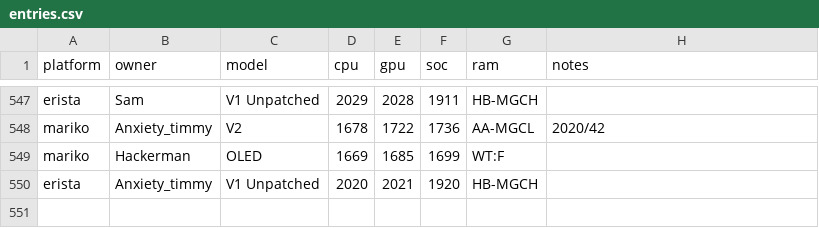
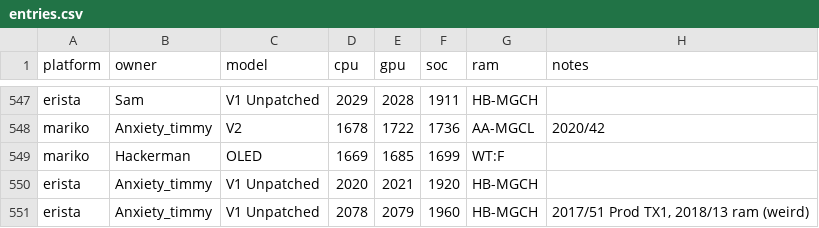
Before and after one commit to Horizon-OC/speedodb, a CSV file: data/entries.csv, drawn as a sheet; only a part is shown, gaps mark what is left out; the diff names each change by its address in the sheet, - before the commit and + after, or states it on an @@ line.

```diff
--- a/data/entries.csv
+++ b/data/entries.csv
+row 551: erista | Anxiety_timmy | V1 Unpatched | 2078 | 2079 | 1960 | HB-MGCH | 2017/51 Prod TX1, 2018/13 ram (weird)
```
Also changed, not shown: 1 other file.
